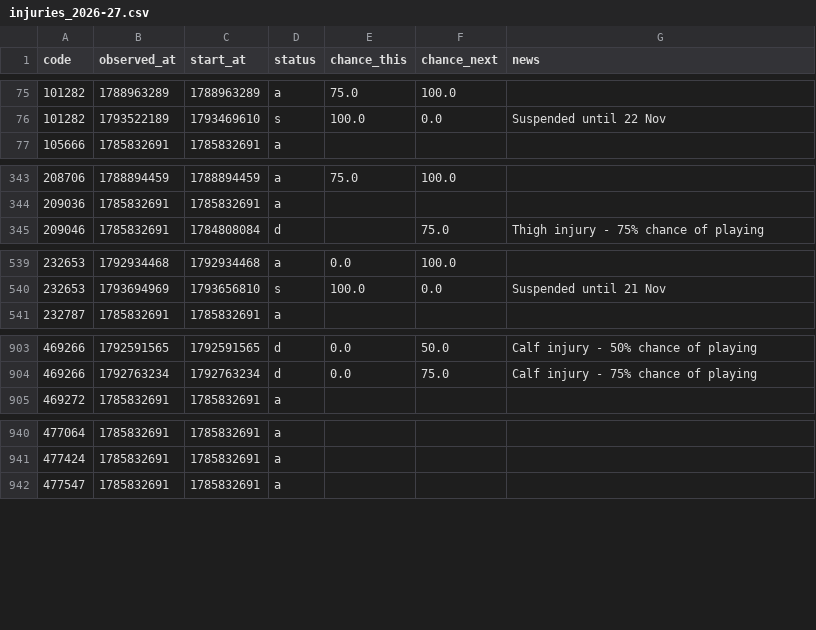
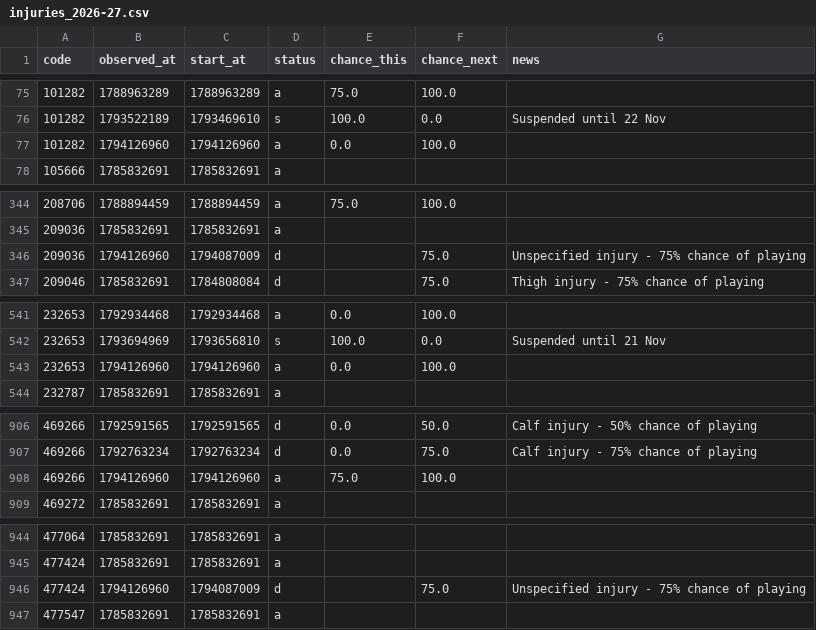
Before and after one commit to justinwaddy/schwaddy-fpl, a CSV file: data/injuries_2026-27.csv, drawn as a sheet; only a part is shown, gaps mark what is left out; the diff covers the shown part only; the diff names each change by its address in the sheet, - before the commit and + after, or states it on an @@ line.

```diff
--- a/data/injuries_2026-27.csv
+++ b/data/injuries_2026-27.csv
+row 77: 101282 | 1794126960 | 1794126960 | a | 0.0 | 100.0
+row 346: 209036 | 1794126960 | 1794087009 | d |  | 75.0 | Unspecified injury - 75% chance of playing
+row 543: 232653 | 1794126960 | 1794126960 | a | 0.0 | 100.0
+row 908: 469266 | 1794126960 | 1794126960 | a | 75.0 | 100.0
+row 946: 477424 | 1794126960 | 1794087009 | d |  | 75.0 | Unspecified injury - 75% chance of playing
```
Also changed, not shown: 4 added rows elsewhere in this file, data/gws_2026-27.csv, data/players_raw_2026-27.csv, 14 other files.
